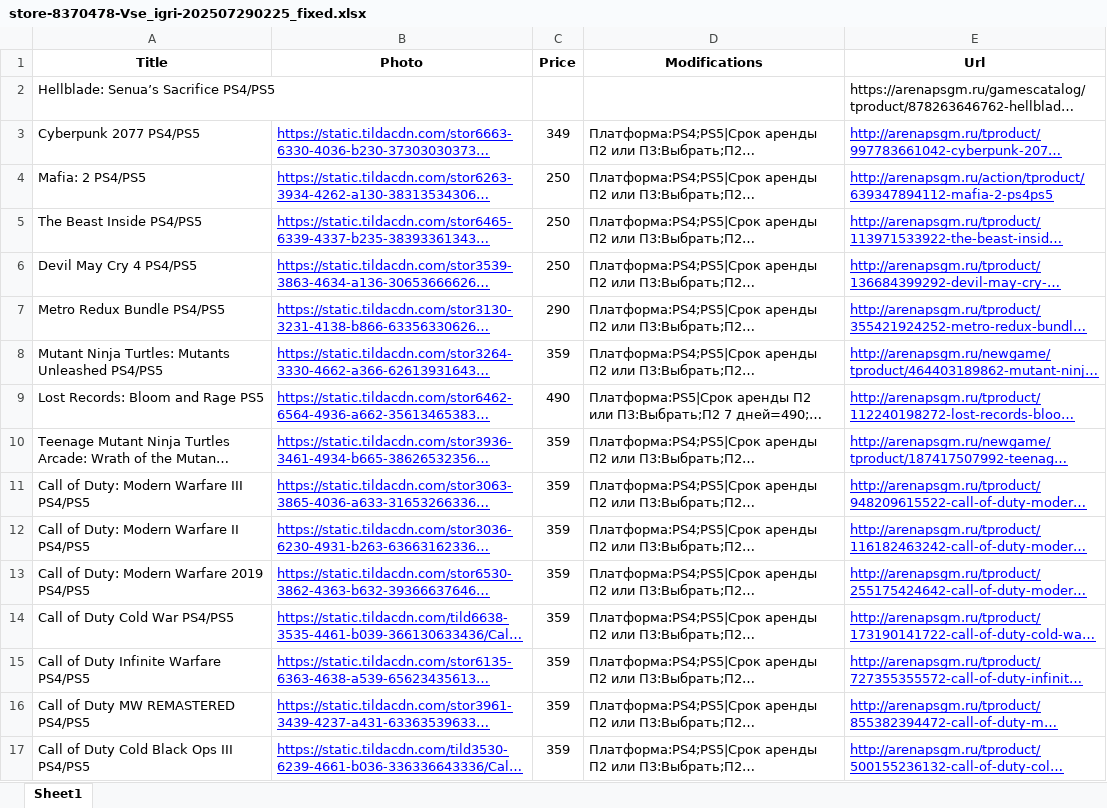
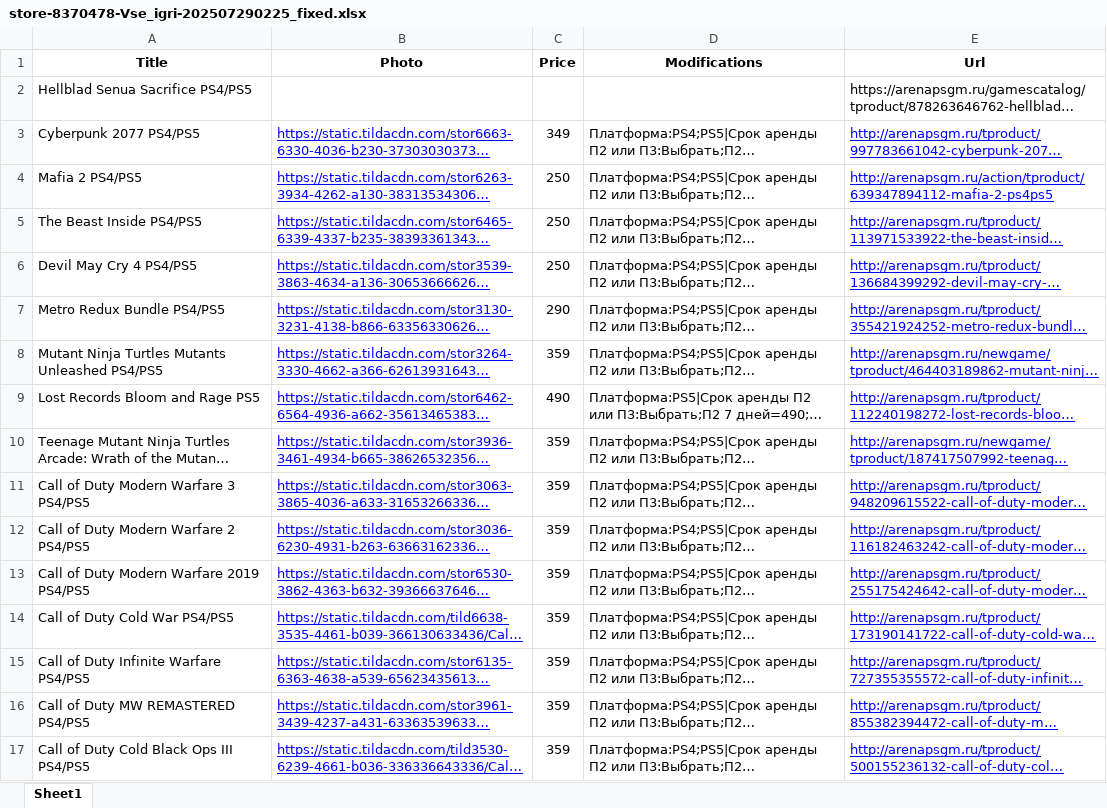
Before and after one commit to chekoli911/AGSGM_BOT, an Excel workbook: store-8370478-Vse_igri-202507290225_fixed.xlsx, sheet Sheet1, drawn as a sheet; only a part is shown; long unchanged cells end in …; values as stored, in another font and other column widths than the file's, no borders; the diff covers the shown part only; the diff names each change by its address in the sheet, - before the commit and + after, or states it on an @@ line.

```diff
--- a/store-8370478-Vse_igri-202507290225_fixed.xlsx (sheet Sheet1)
+++ b/store-8370478-Vse_igri-202507290225_fixed.xlsx (sheet Sheet1)
-A2 (Title): Hellblade: Senua’s Sacrifice PS4/PS5
+A2 (Title): Hellblad Senua Sacrifice PS4/PS5
-A4 (Title): Mafia: 2 PS4/PS5
+A4 (Title): Mafia 2 PS4/PS5
-A8 (Title): Mutant Ninja Turtles: Mutants Unleashed…
+A8 (Title): Mutant Ninja Turtles Mutants Unleashed…
-A9 (Title): Lost Records: Bloom and Rage PS5
+A9 (Title): Lost Records Bloom and Rage PS5
-A11 (Title): Call of Duty: Modern Warfare III PS4/PS5
+A11 (Title): Call of Duty Modern Warfare 3 PS4/PS5
-A12 (Title): Call of Duty: Modern Warfare II PS4/PS5
+A12 (Title): Call of Duty Modern Warfare 2 PS4/PS5
-A13 (Title): Call of Duty: Modern Warfare 2019 PS4/PS5
+A13 (Title): Call of Duty Modern Warfare 2019 PS4/PS5
```
Also changed, not shown: 2 added rows and 71 edited cells elsewhere in this sheet.
